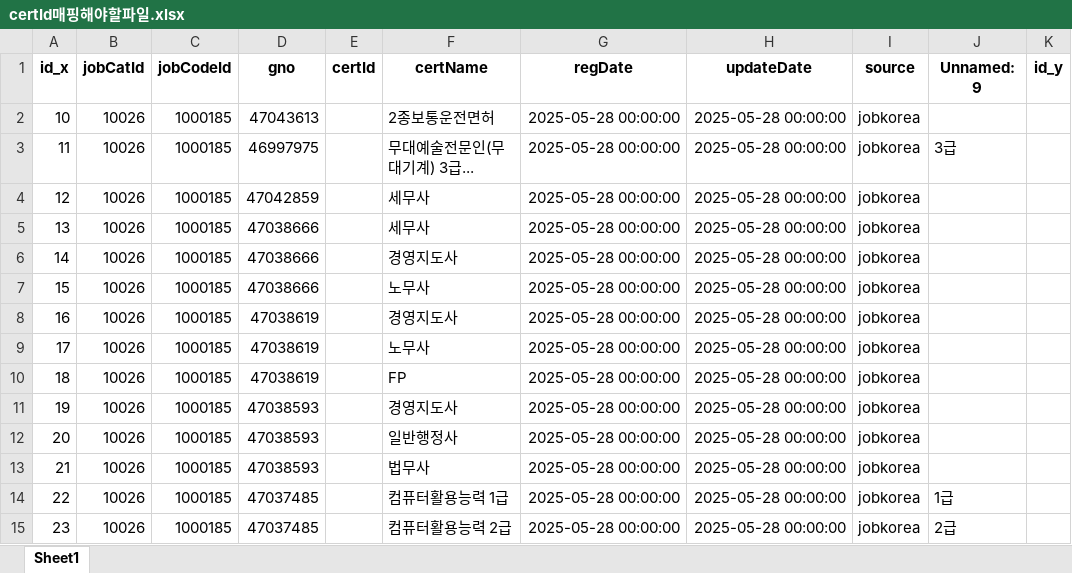
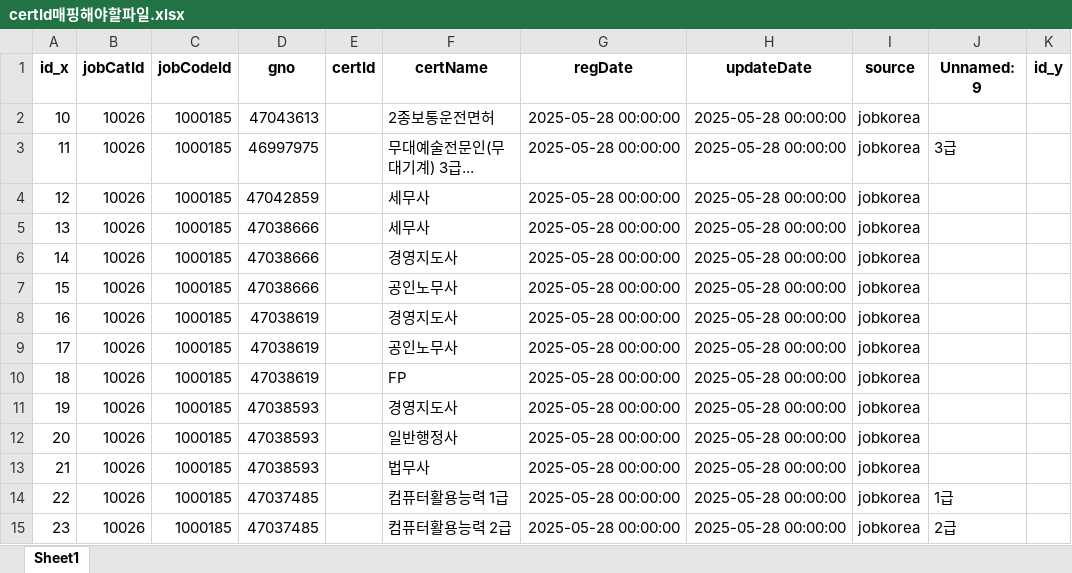
Before and after one commit to yunzivv/project_crawling_25_05, an Excel workbook: certId매핑해야할파일.xlsx, sheet Sheet1, drawn as a sheet; only a part is shown; values as stored, in another font and other column widths than the file's, no borders; the diff names each change by its address in the sheet, - before the commit and + after, or states it on an @@ line.

```diff
--- a/certId매핑해야할파일.xlsx (sheet Sheet1)
+++ b/certId매핑해야할파일.xlsx (sheet Sheet1)
-F7 (certName): 노무사
+F7 (certName): 공인노무사
-F9 (certName): 노무사
+F9 (certName): 공인노무사
```
Also changed, not shown: jobkorea_requirements.xlsx, 매핑완료.xlsx, 1 other file.
